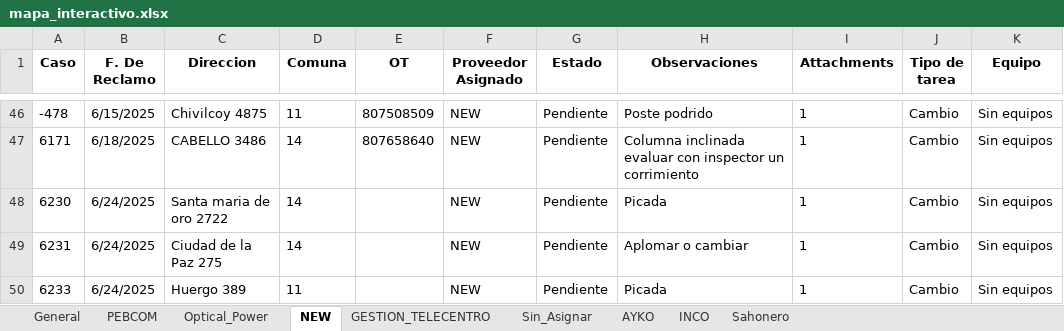
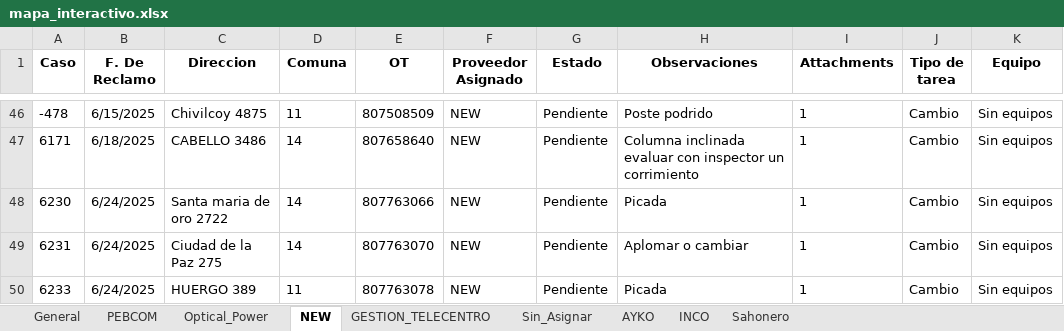
Before and after one commit to riv1matias/mi-repositorio, an Excel workbook: mapa_interactivo.xlsx, sheet NEW, drawn as a sheet; only a part is shown, gaps mark what is left out; values as stored, in another font and other column widths than the file's, no borders; the diff names each change by its address in the sheet, - before the commit and + after, or states it on an @@ line.

```diff
--- a/mapa_interactivo.xlsx (sheet NEW)
+++ b/mapa_interactivo.xlsx (sheet NEW)
-E48 (OT): (empty)
+E48 (OT): 807763066
-E49 (OT): (empty)
+E49 (OT): 807763070
-C50 (Direccion): Huergo 389
+C50 (Direccion): HUERGO 389
-E50 (OT): (empty)
+E50 (OT): 807763078
```
Also changed, not shown: sheet General, sheet Optical_Power, sheet AYKO, sheet Sin_Asignar, sheet PEBCOM, sheet GESTION_TELECENTRO, 1 other file.
